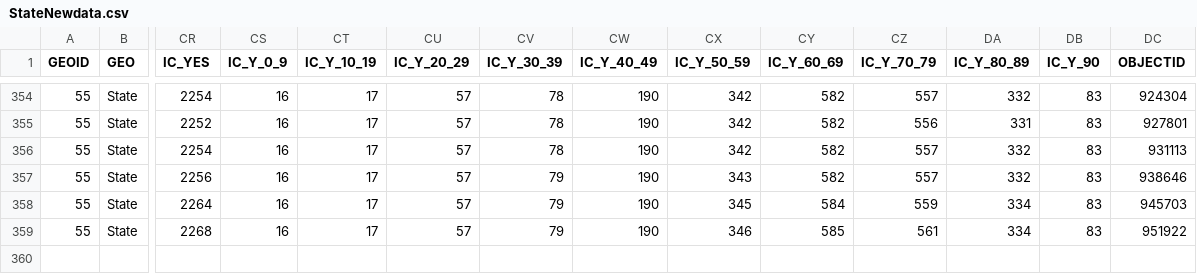
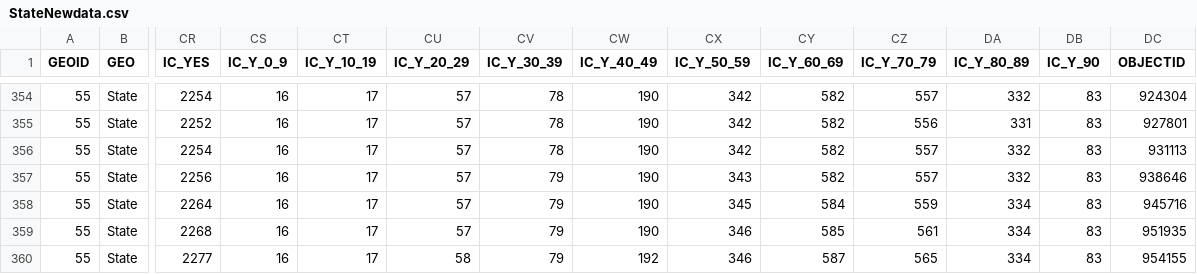
Before and after one commit to jjkraker/EauClaireCOVIDsummary, a CSV file: StateNewdata.csv, drawn as a sheet; only a part is shown, gaps mark what is left out; rows hold the shown columns only; the diff names each change by its address in the sheet, - before the commit and + after, or states it on an @@ line.

```diff
--- a/StateNewdata.csv
+++ b/StateNewdata.csv
-DC358 (OBJECTID): 945703
+DC358 (OBJECTID): 945716
-DC359 (OBJECTID): 951922
+DC359 (OBJECTID): 951935
+row 360: 55 | State | 2277 | 16 | 17 | 58 | 79 | 192 | 346 | 587 | 565 | 334 | 83 | 954155
```
Also changed, not shown: 1 other file.
